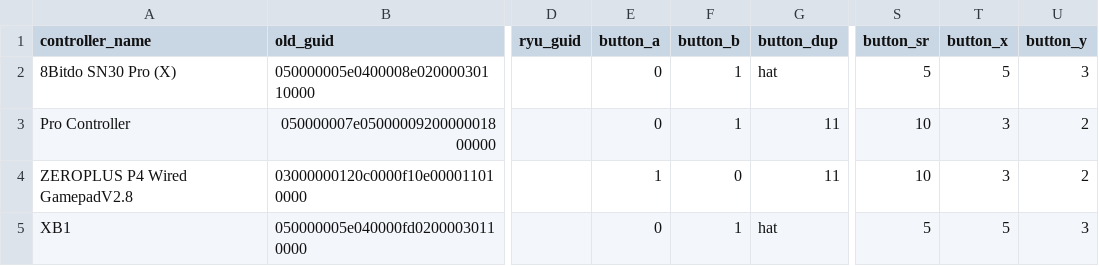
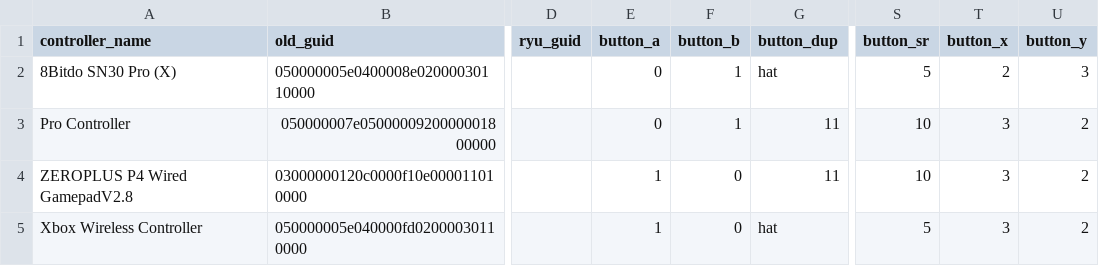
Before and after one commit to ordovice/batocera-switch, a CSV file: system/switch/configgen/mapping.csv, drawn as a sheet; only a part is shown, gaps mark what is left out; the diff names each change by its address in the sheet, - before the commit and + after, or states it on an @@ line.

Commit message:
Update mapping.csv
Fix XBox Wireless Controller and SN30 Pro (X) Mode

```diff
--- a/system/switch/configgen/mapping.csv
+++ b/system/switch/configgen/mapping.csv
-T2 (button_x): 5
+T2 (button_x): 2
-A5 (controller_name): XB1
+A5 (controller_name): Xbox Wireless Controller
-E5 (button_a): 0
+E5 (button_a): 1
-F5 (button_b): 1
+F5 (button_b): 0
-T5 (button_x): 5
+T5 (button_x): 3
-U5 (button_y): 3
+U5 (button_y): 2
```
